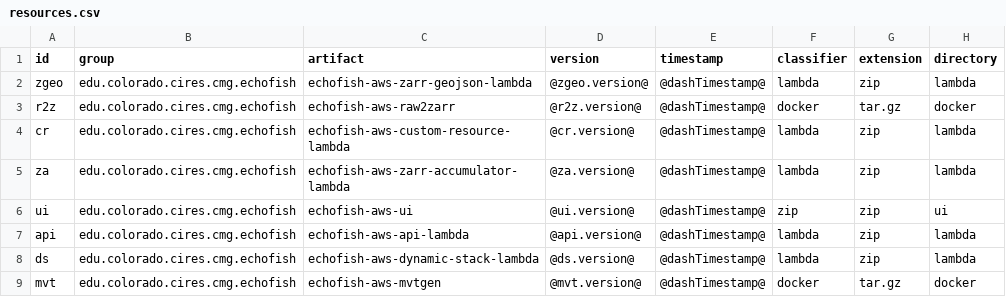
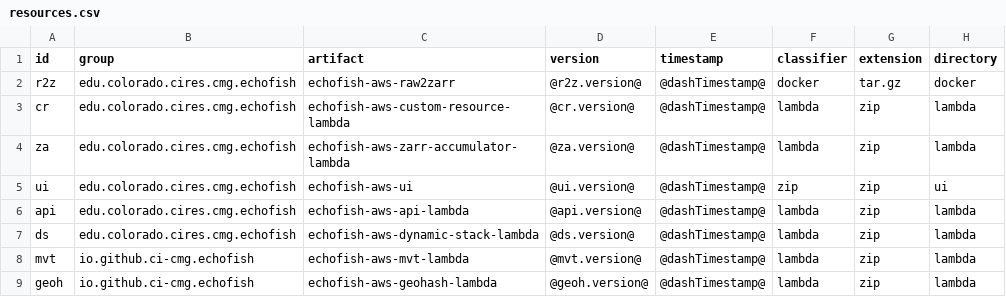
Before and after one commit to CI-CMG/echofish-aws-cloudformation, a CSV file: echofish-aws-cloudformation/resources/resources.csv, drawn as a sheet.

```diff
--- a/echofish-aws-cloudformation/resources/resources.csv
+++ b/echofish-aws-cloudformation/resources/resources.csv
@@ -1,3 +1,2 @@
 id,group,artifact,version,timestamp,classifier,extension,directory
-zgeo,edu.colorado.cires.cmg.echofish,echofish-aws-zarr-geojson-lambda,@zgeo.version@,@dashTimestamp@,lambda,zip,lambda
 r2z,edu.colorado.cires.cmg.echofish,echofish-aws-raw2zarr,@r2z.version@,@dashTimestamp@,docker,tar.gz,docker
@@ -8,2 +7,3 @@ api,edu.colorado.cires.cmg.echofish,echofish-aws-api-lambda,@api.version@,@dashT
 ds,edu.colorado.cires.cmg.echofish,echofish-aws-dynamic-stack-lambda,@ds.version@,@dashTimestamp@,lambda,zip,lambda
-mvt,edu.colorado.cires.cmg.echofish,echofish-aws-mvtgen,@mvt.version@,@dashTimestamp@,docker,tar.gz,docker
+mvt,io.github.ci-cmg.echofish,echofish-aws-mvt-lambda,@mvt.version@,@dashTimestamp@,lambda,zip,lambda
+geoh,io.github.ci-cmg.echofish,echofish-aws-geohash-lambda,@geoh.version@,@dashTimestamp@,lambda,zip,lambda
```
Also changed, not shown: 10 other files.
